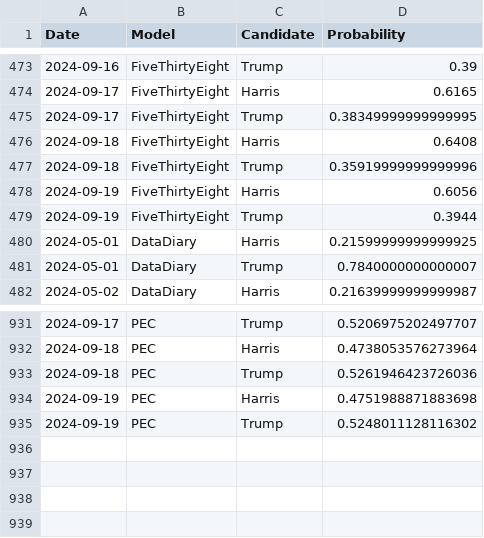
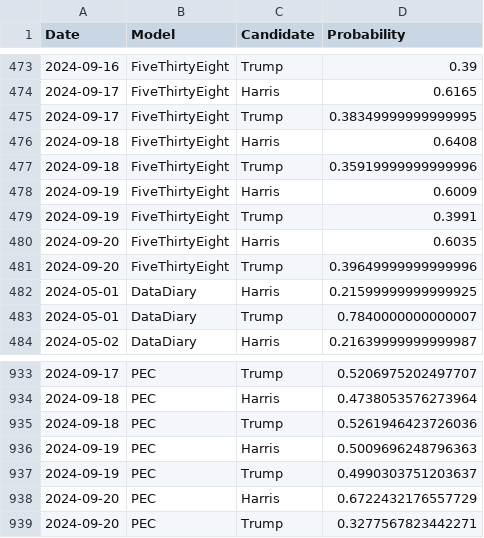
Before and after one commit to PaulMainwood/Election2024, a CSV file: aggregated_data.csv, drawn as a sheet; only a part is shown, gaps mark what is left out.

```diff
--- a/aggregated_data.csv
+++ b/aggregated_data.csv
@@ -477,4 +477,6 @@ Date,Model,Candidate,Probability
 2024-09-18,FiveThirtyEight,Trump,0.35919999999999996
-2024-09-19,FiveThirtyEight,Harris,0.6056
-2024-09-19,FiveThirtyEight,Trump,0.3944
+2024-09-19,FiveThirtyEight,Harris,0.6009
+2024-09-19,FiveThirtyEight,Trump,0.3991
+2024-09-20,FiveThirtyEight,Harris,0.6035
+2024-09-20,FiveThirtyEight,Trump,0.39649999999999996
 2024-05-01,DataDiary,Harris,0.21599999999999925
@@ -933,3 +935,5 @@ Date,Model,Candidate,Probability
 2024-09-18,PEC,Trump,0.5261946423726036
-2024-09-19,PEC,Harris,0.4751988871883698
-2024-09-19,PEC,Trump,0.5248011128116302
+2024-09-19,PEC,Harris,0.5009696248796363
+2024-09-19,PEC,Trump,0.4990303751203637
+2024-09-20,PEC,Harris,0.6722432176557729
+2024-09-20,PEC,Trump,0.3277567823442271
```
Also changed, not shown: aggregated_data_wide.csv, harris_wide.csv, 4 other files.
